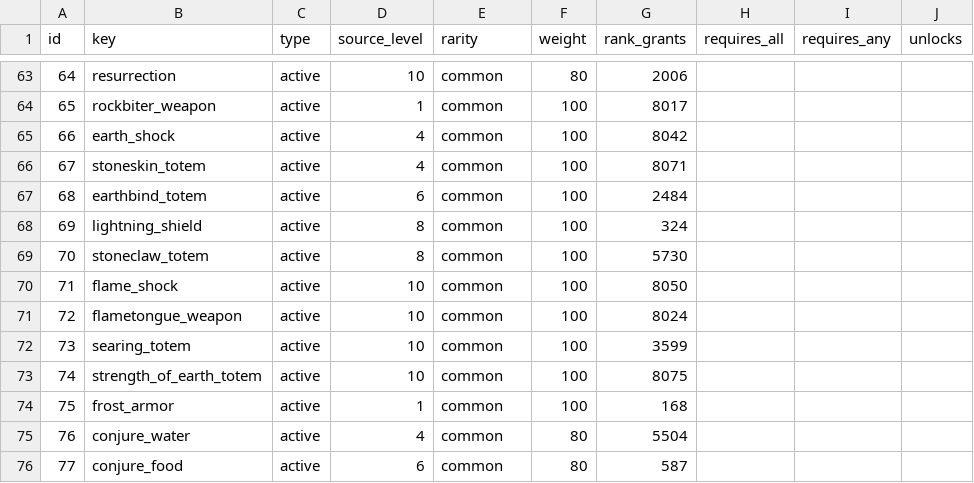
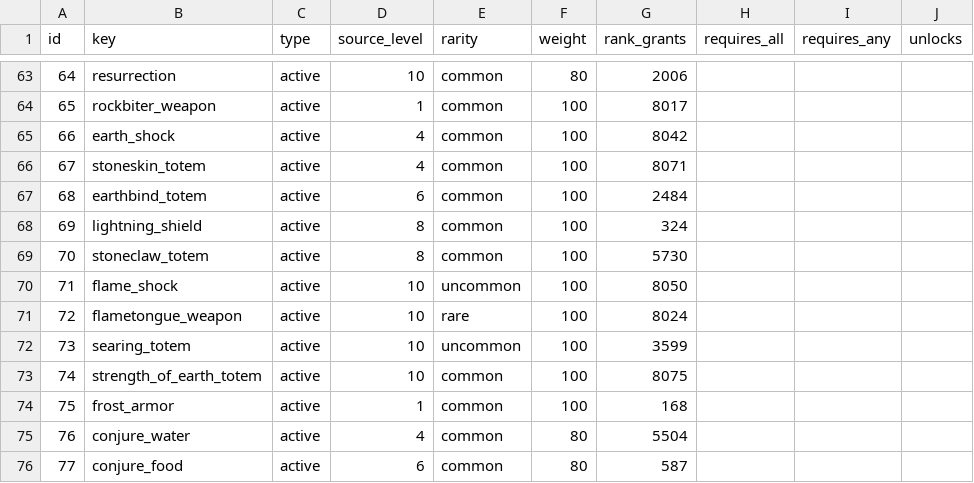
Before and after one commit to sageoffroy/adventurer-core, a CSV file: config/spelldraft/cards.csv, drawn as a sheet; only a part is shown, gaps mark what is left out; the diff names each change by its address in the sheet, - before the commit and + after, or states it on an @@ line.

Commit message:
balance(spelldraft): adjust level 10 shaman rarities

```diff
--- a/config/spelldraft/cards.csv
+++ b/config/spelldraft/cards.csv
-E70 (rarity): common
+E70 (rarity): uncommon
-E71 (rarity): common
+E71 (rarity): rare
-E72 (rarity): common
+E72 (rarity): uncommon
```
